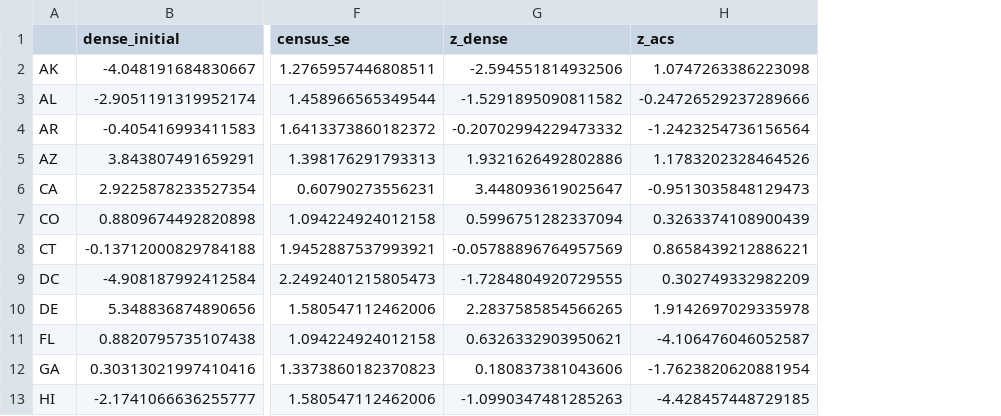
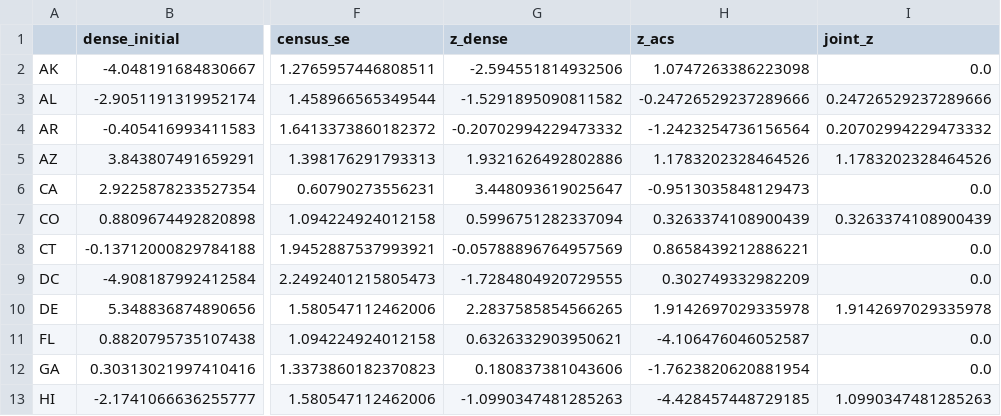
Before and after one commit to PolicyEngine/microcosm, a CSV file: docs/evidence/us-state-child-spm-2026-11/outputs/state_persistence.csv, drawn as a sheet; only a part is shown, gaps mark what is left out; the diff names each change by its address in the sheet, - before the commit and + after, or states it on an @@ line.

```diff
--- a/docs/evidence/us-state-child-spm-2026-11/outputs/state_persistence.csv
+++ b/docs/evidence/us-state-child-spm-2026-11/outputs/state_persistence.csv
+column I (joint_z), rows 2-13: 0.0 | 0.24726529237289666 | 0.20702994229473332 | 1.1783202328464526 | 0.0 | 0.3263374108900439 | 0.0 | 0.0 | 1.9142697029335978 | 0.0 | 0.0 | 1.0990347481285263
```
Also changed, not shown: docs/evidence/us-state-child-spm-2026-11/outputs/acsrent_eval.csv, docs/evidence/us-state-child-spm-2026-11/outputs/acsrent_solves.csv, 12 other files.
